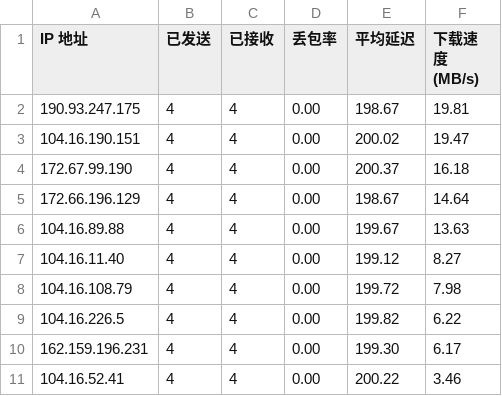
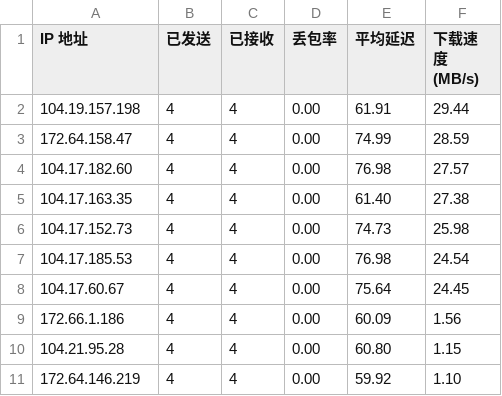
Before and after one commit to xiaowei0605/IPDB, a CSV file: BestCF/ipv4.csv, drawn as a sheet.

Commit message:
Update BestCF/ipv4.csv - 2026-09-06 18:03:32

```diff
--- a/BestCF/ipv4.csv
+++ b/BestCF/ipv4.csv
@@ -1,11 +1,11 @@
 IP 地址,已发送,已接收,丢包率,平均延迟,下载速度 (MB/s)
-190.93.247.175,4,4,0.00,198.67,19.81
-104.16.190.151,4,4,0.00,200.02,19.47
-172.67.99.190,4,4,0.00,200.37,16.18
-172.66.196.129,4,4,0.00,198.67,14.64
-104.16.89.88,4,4,0.00,199.67,13.63
-104.16.11.40,4,4,0.00,199.12,8.27
-104.16.108.79,4,4,0.00,199.72,7.98
-104.16.226.5,4,4,0.00,199.82,6.22
-162.159.196.231,4,4,0.00,199.30,6.17
-104.16.52.41,4,4,0.00,200.22,3.46
+104.19.157.198,4,4,0.00,61.91,29.44
+172.64.158.47,4,4,0.00,74.99,28.59
+104.17.182.60,4,4,0.00,76.98,27.57
+104.17.163.35,4,4,0.00,61.40,27.38
+104.17.152.73,4,4,0.00,74.73,25.98
+104.17.185.53,4,4,0.00,76.98,24.54
+104.17.60.67,4,4,0.00,75.64,24.45
+172.66.1.186,4,4,0.00,60.09,1.56
+104.21.95.28,4,4,0.00,60.80,1.15
+172.64.146.219,4,4,0.00,59.92,1.10
```
